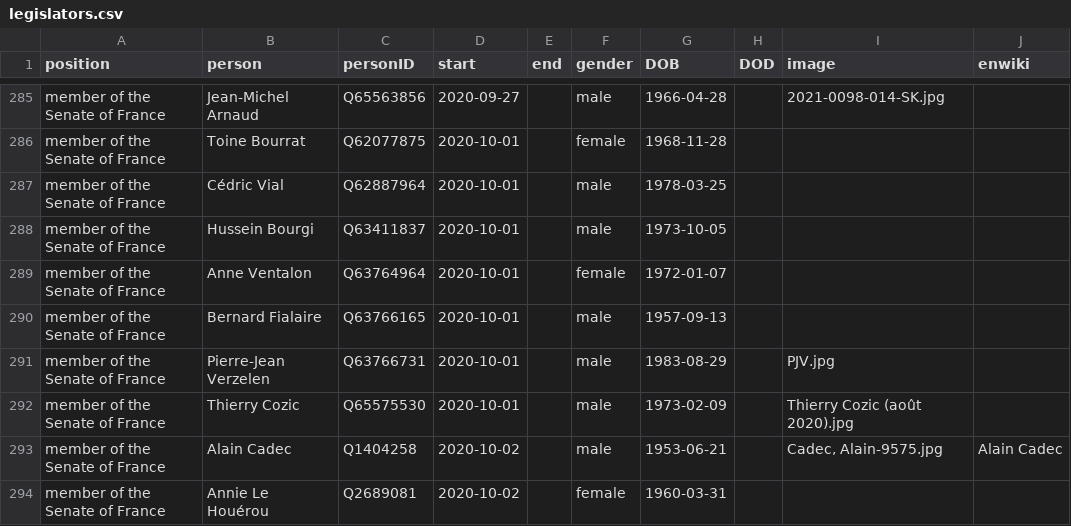
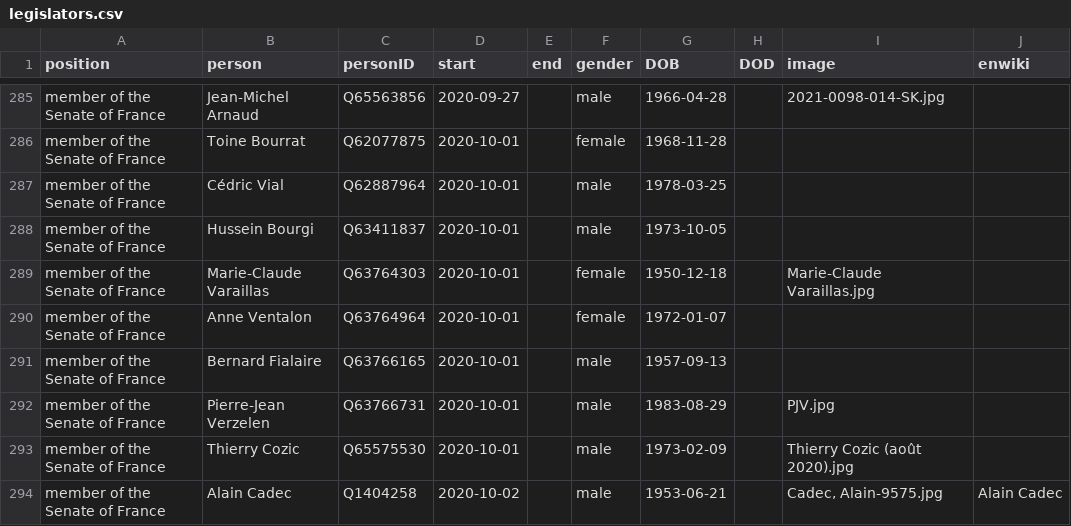
Before and after one commit to every-politician-scrapers/france-cabinet, a CSV file: html/legislators.csv, drawn as a sheet; only a part is shown, gaps mark what is left out; the shorter side is filled out with more unchanged rows; the diff names each change by its address in the sheet, - before the commit and + after, or states it on an @@ line.

```diff
--- a/html/legislators.csv
+++ b/html/legislators.csv
+row 289: member of the Senate of France | Marie-Claude Varaillas | Q63764303 | 2020-10-01 |  | female | 1950-12-18 |  | Marie-Claude Varaillas.jpg
```
Also changed, not shown: html/holders21.csv.
